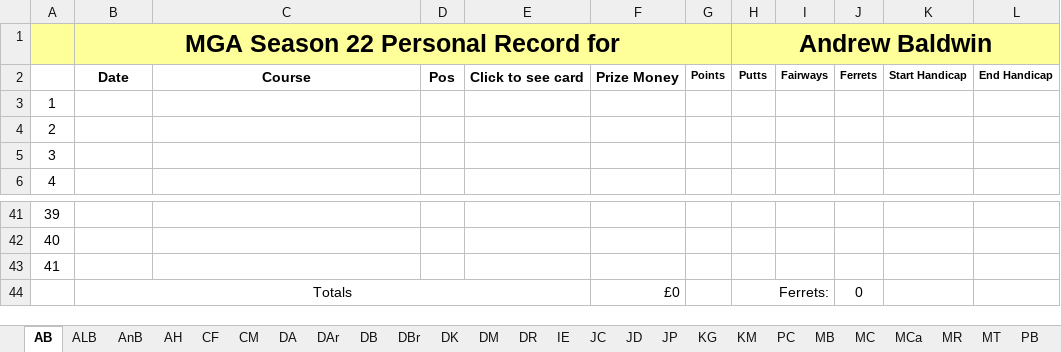
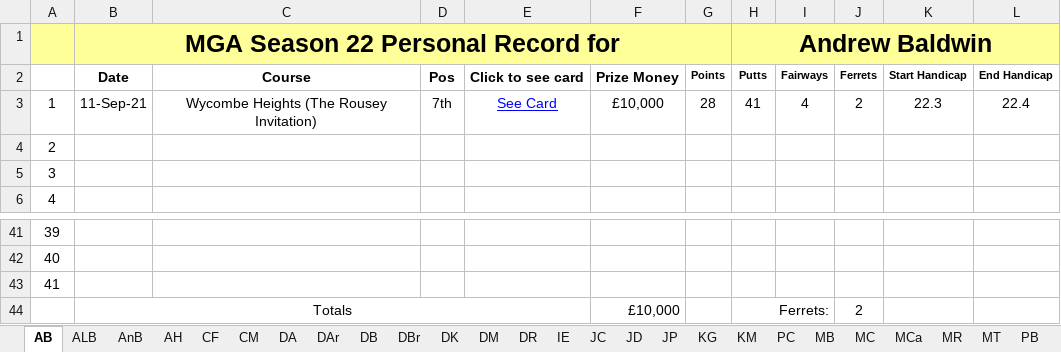
Before and after one commit to Melbage/melbagesite.github.io, an Excel workbook: mgatour/season22/Personal records.xlsx, sheet AB, drawn as a sheet; only a part is shown, gaps mark what is left out; values as stored, in another font and other column widths than the file's, no borders; the diff names each change by its address in the sheet, - before the commit and + after, or states it on an @@ line.

```diff
--- a/mgatour/season22/Personal records.xlsx (sheet AB)
+++ b/mgatour/season22/Personal records.xlsx (sheet AB)
-B3: (empty)
+B3: 11-Sep-21
-C3: (empty)
+C3: Wycombe Heights (The Rousey Invitation)
-D3: (empty)
+D3: 7th
-E3: (empty)
+E3: See Card
-F3: (empty)
+F3: £10,000
-G3: (empty)
+G3: 28
-H3 (Andrew Baldwin): (empty)
+H3 (Andrew Baldwin): 41
-I3: (empty)
+I3: 4
-J3: (empty)
+J3: 2
-K3: (empty)
+K3: 22.3
-L3: (empty)
+L3: 22.4
-F44: £0
+F44: £10,000
-J44: 0
+J44: 2
```
Also changed, not shown: sheet DK, sheet JP, sheet MB, sheet JC, sheet PC, sheet ST, 4 more sheets, 22 other files.
